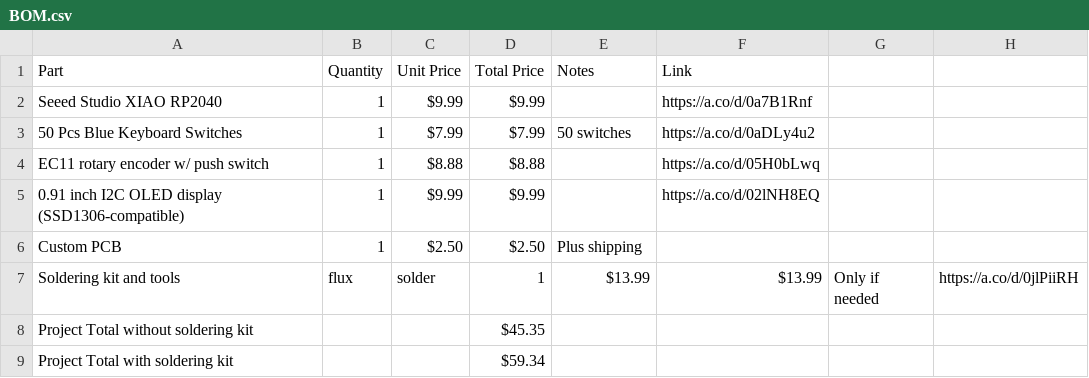
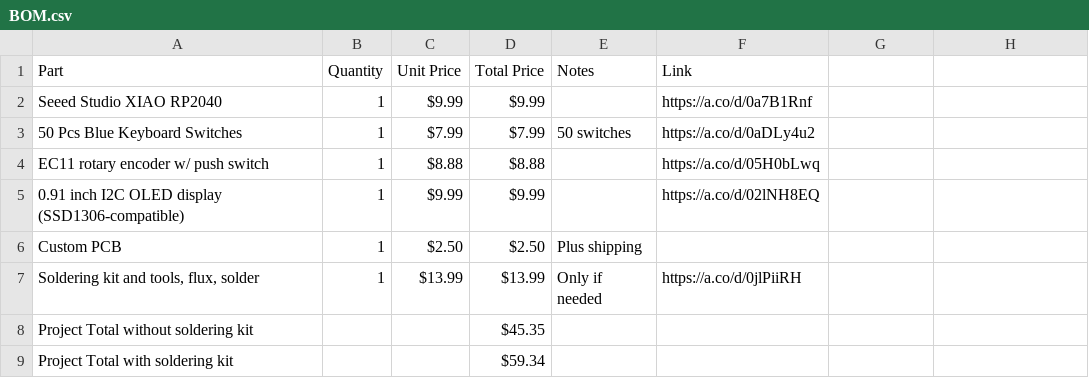
Before and after one commit to Amerax/EZpad, a CSV file: BOM.csv, drawn as a sheet; removed rows and columns are numbered as before the commit, all else as after; the diff names each change by its address in the sheet, - before the commit and + after, or states it on an @@ line.

Commit message:
Fix formatting issues in BOM.csv

```diff
--- a/BOM.csv
+++ b/BOM.csv
-row 7: Soldering kit and tools | flux | solder | 1 | $13.99 | $13.99 | Only if needed | https://a.co/d/0jlPiiRH
+row 7: Soldering kit and tools, flux, solder | 1 | $13.99 | $13.99 | Only if needed | https://a.co/d/0jlPiiRH
```
